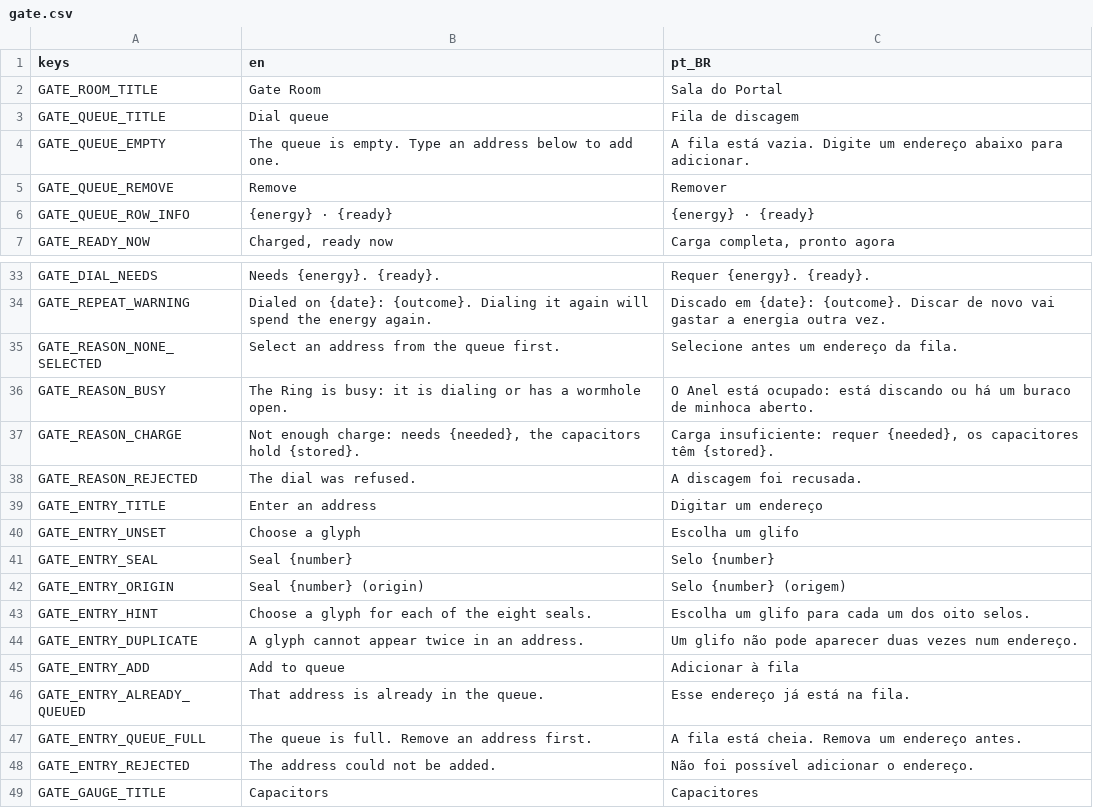
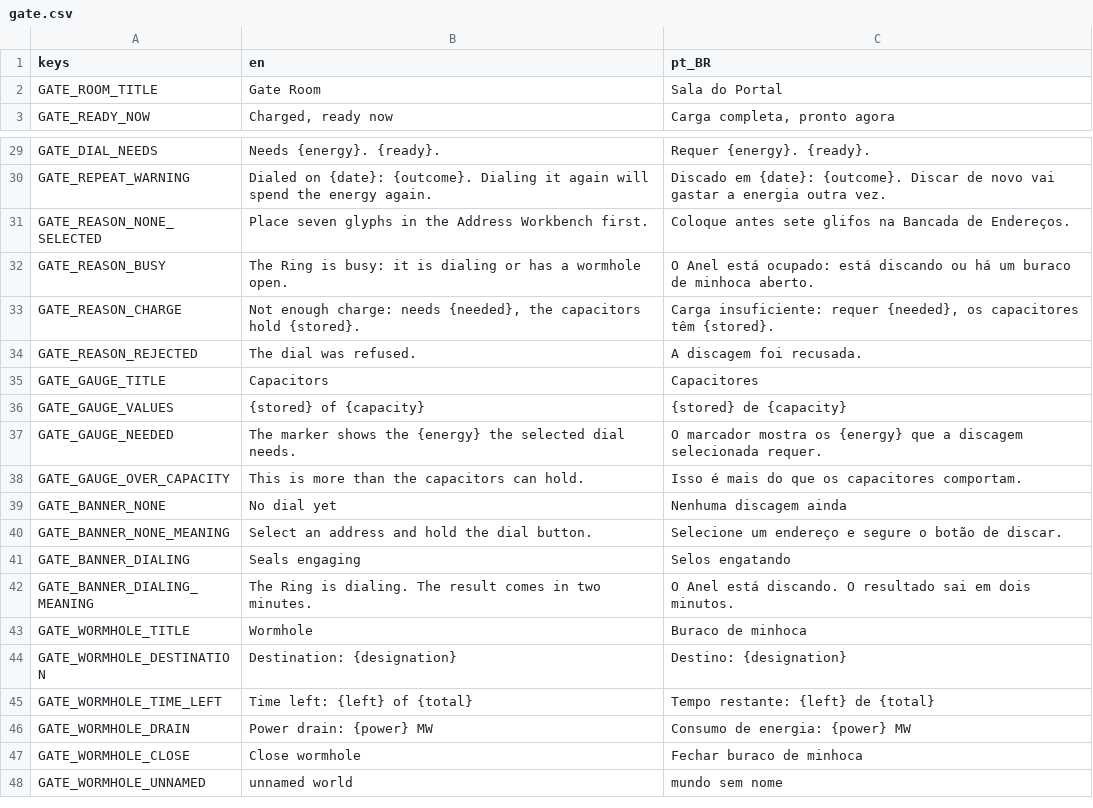
Before and after one commit to lmarcarini/StarPortal, a CSV file: localization/gate.csv, drawn as a sheet; only a part is shown, gaps mark what is left out; the shorter side is filled out with more unchanged rows.

```diff
--- a/localization/gate.csv
+++ b/localization/gate.csv
@@ -2,6 +2,2 @@ keys,en,pt_BR
 GATE_ROOM_TITLE,Gate Room,Sala do Portal
-GATE_QUEUE_TITLE,Dial queue,Fila de discagem
-GATE_QUEUE_EMPTY,The queue is empty. Type an address below to add one.,A fila está vazia. Digite um endereço abaixo para adicionar.
-GATE_QUEUE_REMOVE,Remove,Remover
-GATE_QUEUE_ROW_INFO,{energy} · {ready},{energy} · {ready}
 GATE_READY_NOW,"Charged, ready now","Carga completa, pronto agora"
@@ -34,3 +30,3 @@ GATE_DIAL_NEEDS,Needs {energy}. {ready}.,Requer {energy}. {ready}.
 GATE_REPEAT_WARNING,Dialed on {date}: {outcome}. Dialing it again will spend the energy again.,Discado em {date}: {outcome}. Discar de novo vai gastar a energia outra vez.
-GATE_REASON_NONE_SELECTED,Select an address from the queue first.,Selecione antes um endereço da fila.
+GATE_REASON_NONE_SELECTED,Place seven glyphs in the Address Workbench first.,Coloque antes sete glifos na Bancada de Endereços.
 GATE_REASON_BUSY,The Ring is busy: it is dialing or has a wormhole open.,O Anel está ocupado: está discando ou há um buraco de minhoca aberto.
@@ -38,12 +34,2 @@ GATE_REASON_CHARGE,"Not enough charge: needs {needed}, the capacitors hold {stor
 GATE_REASON_REJECTED,The dial was refused.,A discagem foi recusada.
-GATE_ENTRY_TITLE,Enter an address,Digitar um endereço
-GATE_ENTRY_UNSET,Choose a glyph,Escolha um glifo
-GATE_ENTRY_SEAL,Seal {number},Selo {number}
-GATE_ENTRY_ORIGIN,Seal {number} (origin),Selo {number} (origem)
-GATE_ENTRY_HINT,Choose a glyph for each of the eight seals.,Escolha um glifo para cada um dos oito selos.
-GATE_ENTRY_DUPLICATE,A glyph cannot appear twice in an address.,Um glifo não pode aparecer duas vezes num endereço.
-GATE_ENTRY_ADD,Add to queue,Adicionar à fila
-GATE_ENTRY_ALREADY_QUEUED,That address is already in the queue.,Esse endereço já está na fila.
-GATE_ENTRY_QUEUE_FULL,The queue is full. Remove an address first.,A fila está cheia. Remova um endereço antes.
-GATE_ENTRY_REJECTED,The address could not be added.,Não foi possível adicionar o endereço.
 GATE_GAUGE_TITLE,Capacitors,Capacitores
```
Also changed, not shown: localization/workbench.csv, 23 other files.
